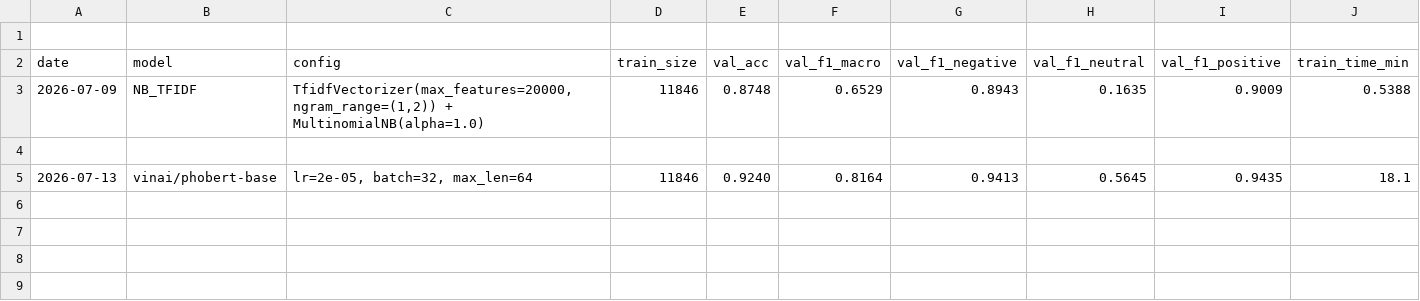
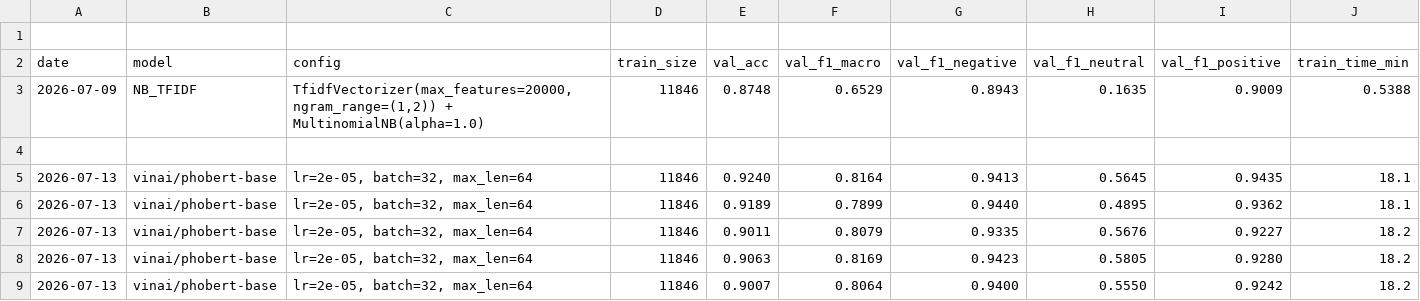
Before and after one commit to KaNguyen3005/NCKH-AI-Sentiment-Analysis, a CSV file: results/experiments_log.csv, drawn as a sheet; only a part is shown; rows hold the shown columns only; the diff names each change by its address in the sheet, - before the commit and + after, or states it on an @@ line.

Commit message:
feat: implement custom PhoBERT classifier with configurable pooling heads and focal loss training support

```diff
--- a/results/experiments_log.csv
+++ b/results/experiments_log.csv
+row 6: 2026-07-13 | vinai/phobert-base | lr=2e-05, batch=32, max_len=64 | 11846 | 0.9189 | 0.7899 | 0.9440 | 0.4895 | 0.9362 | 18.1
+row 7: 2026-07-13 | vinai/phobert-base | lr=2e-05, batch=32, max_len=64 | 11846 | 0.9011 | 0.8079 | 0.9335 | 0.5676 | 0.9227 | 18.2
+row 8: 2026-07-13 | vinai/phobert-base | lr=2e-05, batch=32, max_len=64 | 11846 | 0.9063 | 0.8169 | 0.9423 | 0.5805 | 0.9280 | 18.2
+row 9: 2026-07-13 | vinai/phobert-base | lr=2e-05, batch=32, max_len=64 | 11846 | 0.9007 | 0.8064 | 0.9400 | 0.5550 | 0.9242 | 18.2
```
Also changed, not shown: 5 other files.
